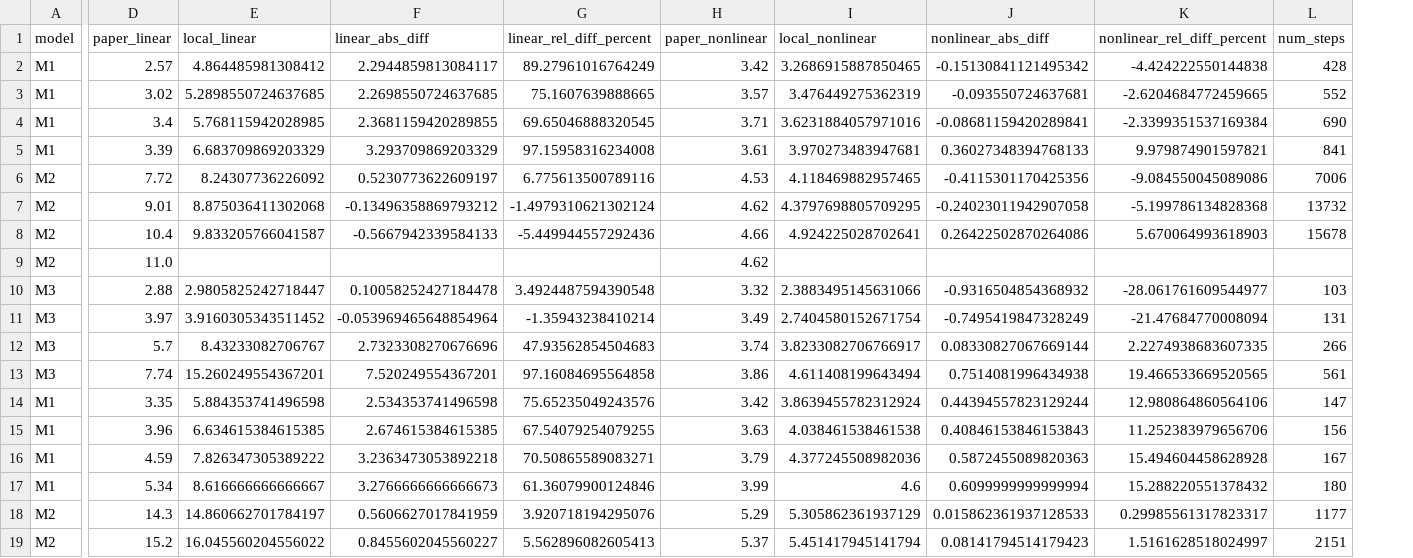
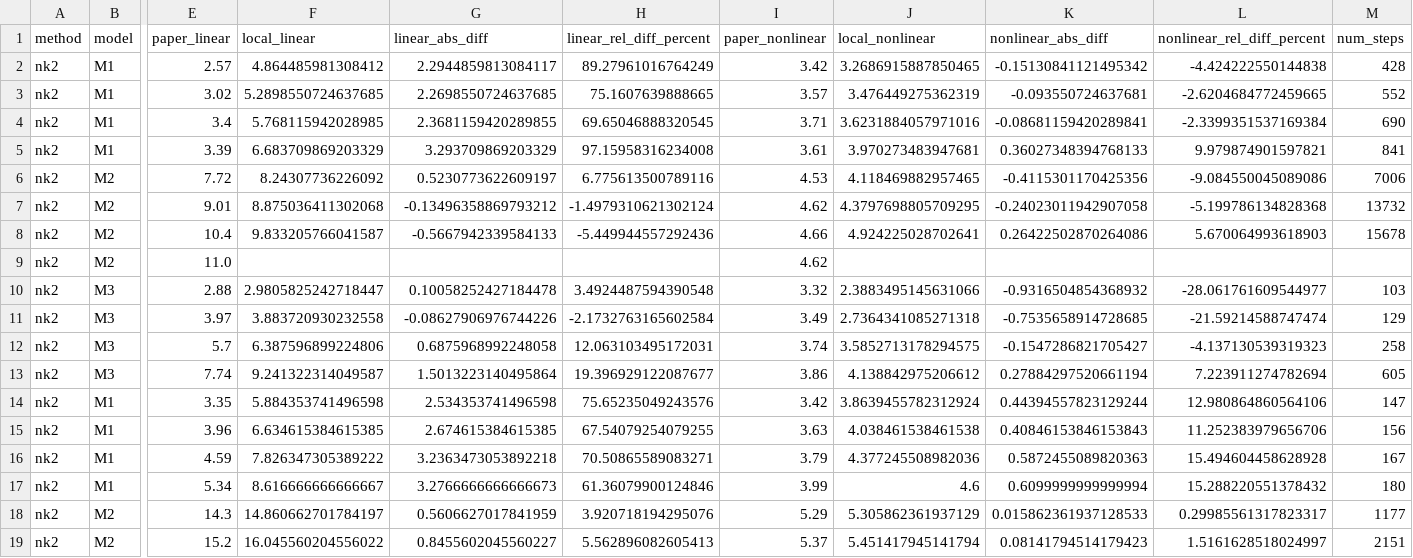
Before and after one commit to fmieep/pra1_1, a CSV file: output/paper_comparison.csv, drawn as a sheet; only a part is shown, gaps mark what is left out; addresses are those after the commit; the diff covers the shown part only; the diff names each change by its address in the sheet, - before the commit and + after, or states it on an @@ line.

```diff
--- a/output/paper_comparison.csv
+++ b/output/paper_comparison.csv
+column A (method), rows 2-19: all nk2
-F11 (local_linear): 3.9160305343511452
+F11 (local_linear): 3.883720930232558
-G11 (linear_abs_diff): -0.053969465648854964
+G11 (linear_abs_diff): -0.08627906976744226
-H11 (linear_rel_diff_percent): -1.35943238410214
+H11 (linear_rel_diff_percent): -2.1732763165602584
-J11 (local_nonlinear): 2.7404580152671754
+J11 (local_nonlinear): 2.7364341085271318
-K11 (nonlinear_abs_diff): -0.7495419847328249
+K11 (nonlinear_abs_diff): -0.7535658914728685
-L11 (nonlinear_rel_diff_percent): -21.47684770008094
+L11 (nonlinear_rel_diff_percent): -21.59214588747474
-M11 (num_steps): 131
+M11 (num_steps): 129
-F12 (local_linear): 8.43233082706767
+F12 (local_linear): 6.387596899224806
-G12 (linear_abs_diff): 2.7323308270676696
+G12 (linear_abs_diff): 0.6875968992248058
-H12 (linear_rel_diff_percent): 47.93562854504683
+H12 (linear_rel_diff_percent): 12.063103495172031
-J12 (local_nonlinear): 3.8233082706766917
+J12 (local_nonlinear): 3.5852713178294575
-K12 (nonlinear_abs_diff): 0.08330827067669144
+K12 (nonlinear_abs_diff): -0.1547286821705427
-L12 (nonlinear_rel_diff_percent): 2.2274938683607335
+L12 (nonlinear_rel_diff_percent): -4.137130539319323
-M12 (num_steps): 266
+M12 (num_steps): 258
-F13 (local_linear): 15.260249554367201
+F13 (local_linear): 9.241322314049587
-G13 (linear_abs_diff): 7.520249554367201
+G13 (linear_abs_diff): 1.5013223140495864
-H13 (linear_rel_diff_percent): 97.16084695564858
+H13 (linear_rel_diff_percent): 19.396929122087677
-J13 (local_nonlinear): 4.611408199643494
+J13 (local_nonlinear): 4.138842975206612
-K13 (nonlinear_abs_diff): 0.7514081996434938
+K13 (nonlinear_abs_diff): 0.27884297520661194
-L13 (nonlinear_rel_diff_percent): 19.466533669520565
+L13 (nonlinear_rel_diff_percent): 7.223911274782694
-M13 (num_steps): 561
+M13 (num_steps): 605
```
Also changed, not shown: 6 added rows and 29 edited cells elsewhere in this file, 24 other files.
